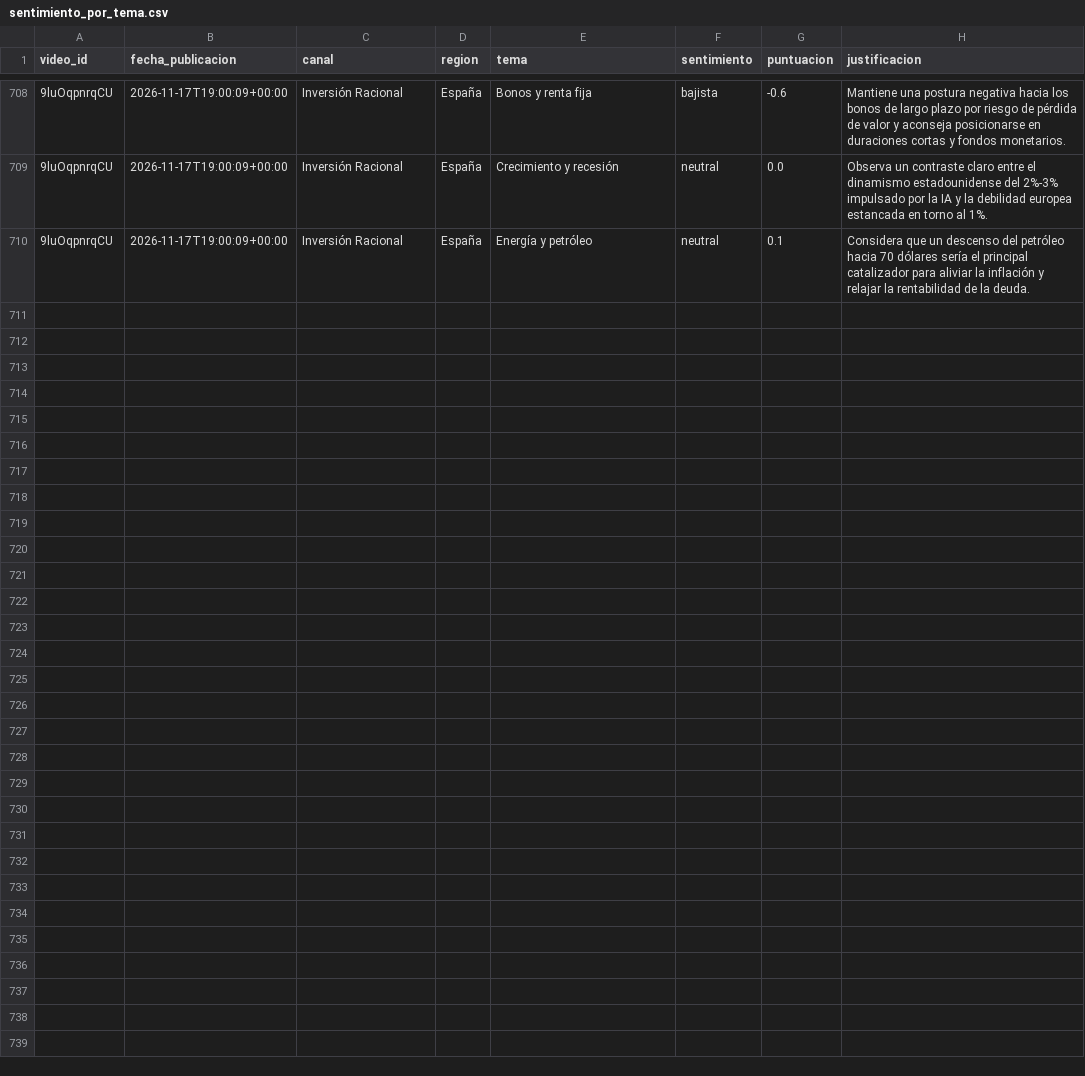
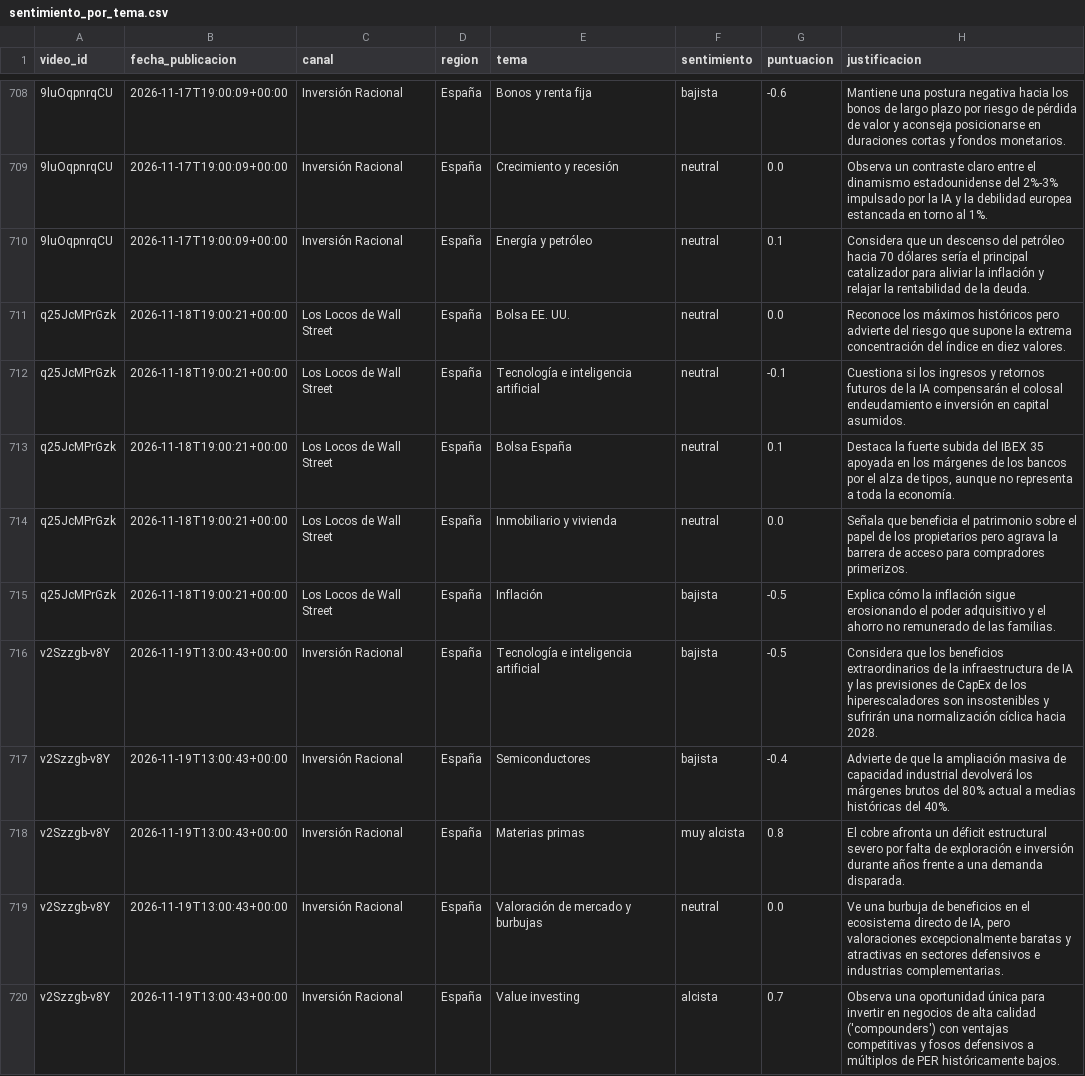
Before and after one commit to jmtroyano/resumenes-youtube, a CSV file: data/sentimiento_por_tema.csv, drawn as a sheet; only a part is shown, gaps mark what is left out; the diff names each change by its address in the sheet, - before the commit and + after, or states it on an @@ line.

```diff
--- a/data/sentimiento_por_tema.csv
+++ b/data/sentimiento_por_tema.csv
+row 711: q25JcMPrGzk | 2026-11-18T19:00:21+00:00 | Los Locos de Wall Street | España | Bolsa EE. UU. | neutral | 0.0 | Reconoce los máximos históricos pero advierte del riesgo que supone la extrema concentración del índice en diez valores.
+row 712: q25JcMPrGzk | 2026-11-18T19:00:21+00:00 | Los Locos de Wall Street | España | Tecnología e inteligencia artificial | neutral | -0.1 | Cuestiona si los ingresos y retornos futuros de la IA compensarán el colosal endeudamiento e inversión en capital asumidos.
+row 713: q25JcMPrGzk | 2026-11-18T19:00:21+00:00 | Los Locos de Wall Street | España | Bolsa España | neutral | 0.1 | Destaca la fuerte subida del IBEX 35 apoyada en los márgenes de los bancos por el alza de tipos, aunque no representa a toda la economía.
+row 714: q25JcMPrGzk | 2026-11-18T19:00:21+00:00 | Los Locos de Wall Street | España | Inmobiliario y vivienda | neutral | 0.0 | Señala que beneficia el patrimonio sobre el papel de los propietarios pero agrava la barrera de acceso para compradores primerizos.
+row 715: q25JcMPrGzk | 2026-11-18T19:00:21+00:00 | Los Locos de Wall Street | España | Inflación | bajista | -0.5 | Explica cómo la inflación sigue erosionando el poder adquisitivo y el ahorro no remunerado de las familias.
+row 716: v2Szzgb-v8Y | 2026-11-19T13:00:43+00:00 | Inversión Racional | España | Tecnología e inteligencia artificial | bajista | -0.5 | Considera que los beneficios extraordinarios de la infraestructura de IA y las previsiones de CapEx de los hiperescaladores son insostenibles y sufrirán una normalización cíclica hacia 2028.
+row 717: v2Szzgb-v8Y | 2026-11-19T13:00:43+00:00 | Inversión Racional | España | Semiconductores | bajista | -0.4 | Advierte de que la ampliación masiva de capacidad industrial devolverá los márgenes brutos del 80% actual a medias históricas del 40%.
+row 718: v2Szzgb-v8Y | 2026-11-19T13:00:43+00:00 | Inversión Racional | España | Materias primas | muy alcista | 0.8 | El cobre afronta un déficit estructural severo por falta de exploración e inversión durante años frente a una demanda disparada.
+row 719: v2Szzgb-v8Y | 2026-11-19T13:00:43+00:00 | Inversión Racional | España | Valoración de mercado y burbujas | neutral | 0.0 | Ve una burbuja de beneficios en el ecosistema directo de IA, pero valoraciones excepcionalmente baratas y atractivas en sectores defensivos e industrias complementarias.
+row 720: v2Szzgb-v8Y | 2026-11-19T13:00:43+00:00 | Inversión Racional | España | Value investing | alcista | 0.7 | Observa una oportunidad única para invertir en negocios de alta calidad ('compounders') con ventajas competitivas y fosos defensivos a múltiplos de PER históricamente bajos.
```
Also changed, not shown: 4 other files.
